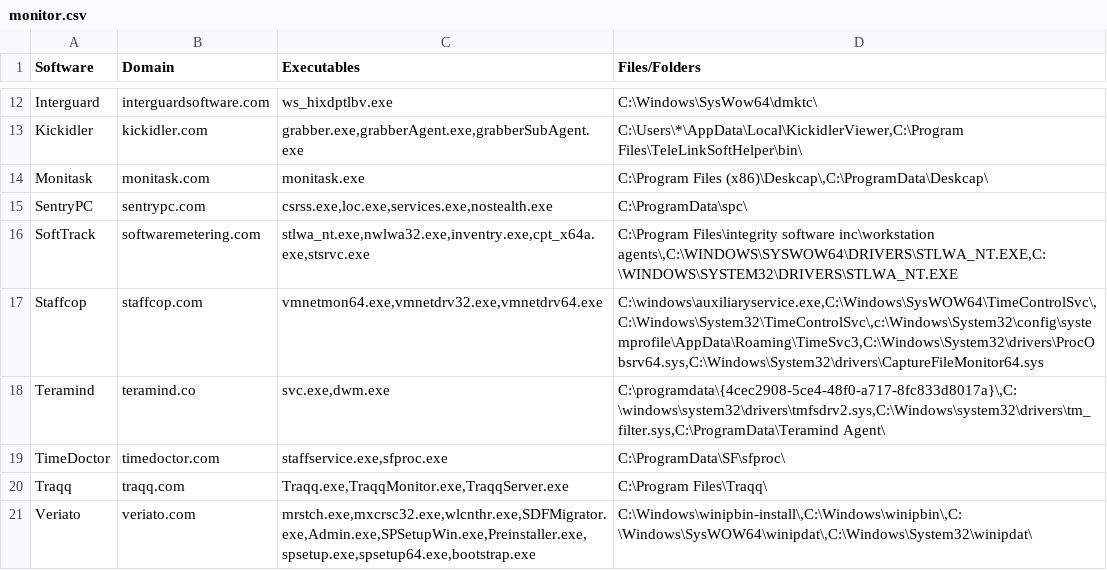
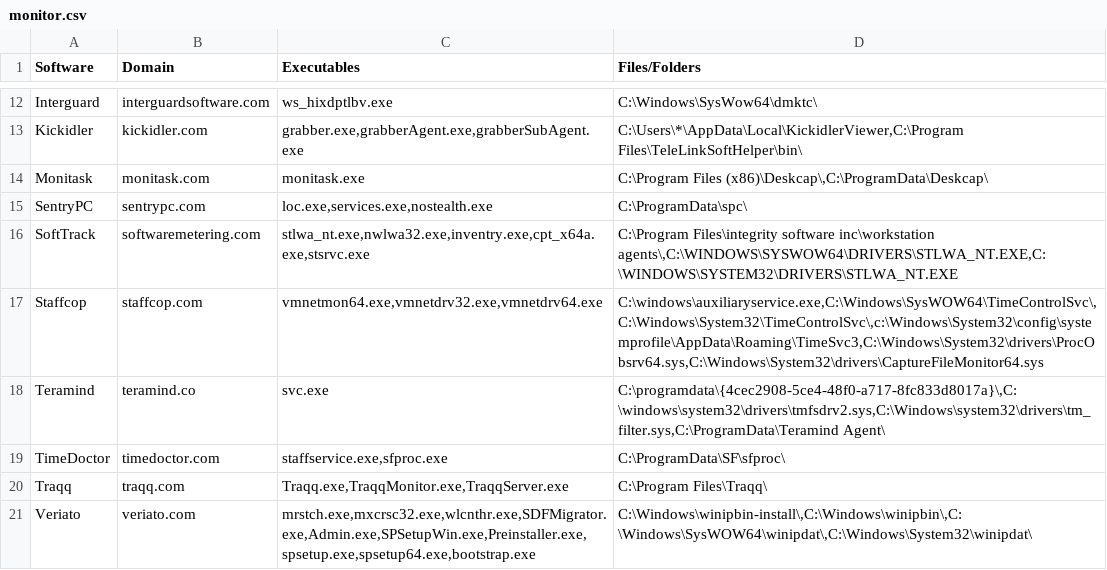
Before and after one commit to TCC421/Employee-Monitoring-Catalog, a CSV file: monitor.csv, drawn as a sheet; only a part is shown, gaps mark what is left out.

Commit message:
Add files via upload

```diff
--- a/monitor.csv
+++ b/monitor.csv
@@ -14,6 +14,6 @@ Kickidler,kickidler.com,"grabber.exe,grabberAgent.exe,grabberSubAgent.exe","C:\U
 Monitask,monitask.com,monitask.exe,"C:\Program Files (x86)\Deskcap\,C:\ProgramData\Deskcap\"
-SentryPC,sentrypc.com,"csrss.exe,loc.exe,services.exe,nostealth.exe",C:\ProgramData\spc\
+SentryPC,sentrypc.com,"loc.exe,services.exe,nostealth.exe",C:\ProgramData\spc\
 SoftTrack,softwaremetering.com,"stlwa_nt.exe,nwlwa32.exe,inventry.exe,cpt_x64a.exe,stsrvc.exe","C:\Program Files\integrity software inc\workstation agents\,C:\WINDOWS\SYSWOW64\DRIVERS\STLWA_NT.EXE,C:\WINDOWS\SYSTEM32\DRIVERS\STLWA_NT.EXE"
 Staffcop,staffcop.com,"vmnetmon64.exe,vmnetdrv32.exe,vmnetdrv64.exe","C:\windows\auxiliaryservice.exe,C:\Windows\SysWOW64\TimeControlSvc\,C:\Windows\System32\TimeControlSvc\,c:\Windows\System32\config\systemprofile\AppData\Roaming\TimeSvc3,C:\Windows\System32\drivers\ProcObsrv64.sys,C:\Windows\System32\drivers\CaptureFileMonitor64.sys"
-Teramind,teramind.co,"svc.exe,dwm.exe","C:\programdata\{4cec2908-5ce4-48f0-a717-8fc833d8017a}\,C:\windows\system32\drivers\tmfsdrv2.sys,C:\Windows\system32\drivers\tm_filter.sys,C:\ProgramData\Teramind Agent\"
+Teramind,teramind.co,svc.exe,"C:\programdata\{4cec2908-5ce4-48f0-a717-8fc833d8017a}\,C:\windows\system32\drivers\tmfsdrv2.sys,C:\Windows\system32\drivers\tm_filter.sys,C:\ProgramData\Teramind Agent\"
 TimeDoctor,timedoctor.com,"staffservice.exe,sfproc.exe",C:\ProgramData\SF\sfproc\
```
